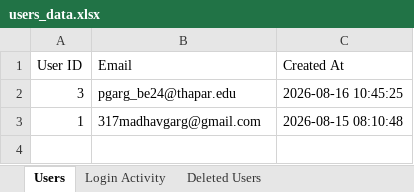
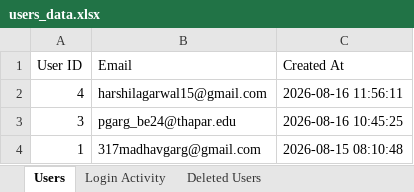
Before and after one commit to supremeinferno/codex-2.0, an Excel workbook: users_data.xlsx, sheet Users, drawn as a sheet; values as stored, in another font and other column widths than the file's, no borders; the diff names each change by its address in the sheet, - before the commit and + after, or states it on an @@ line.

```diff
--- a/users_data.xlsx (sheet Users)
+++ b/users_data.xlsx (sheet Users)
+row 2: 4 | harshilagarwal15@gmail.com | 2026-08-16 11:56:11
```
Also changed, not shown: sheet Login Activity, 2 other files.
